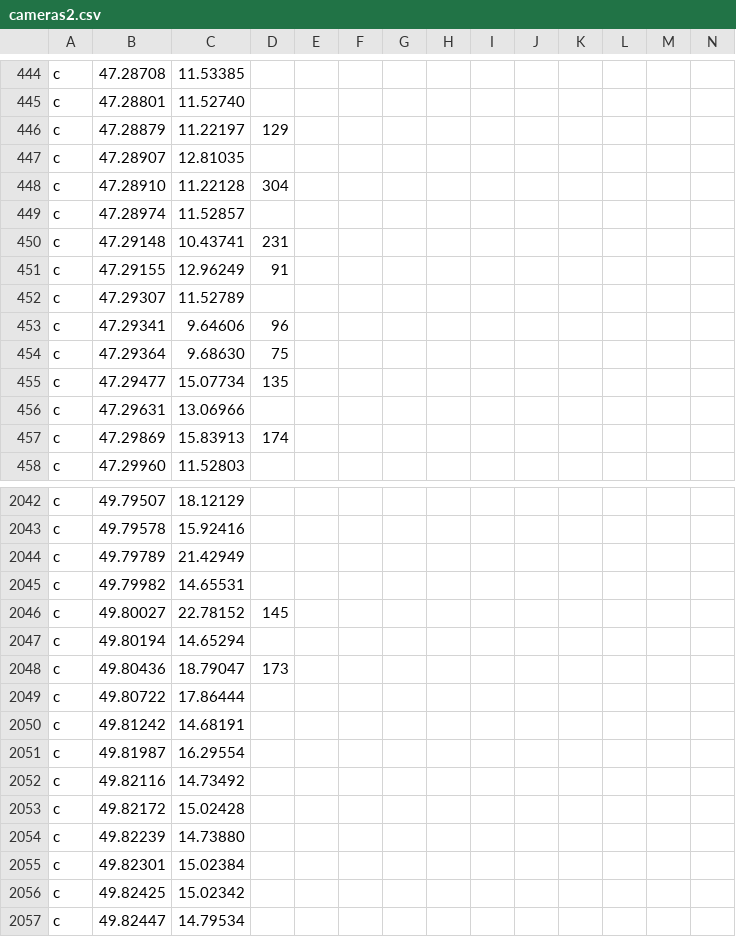
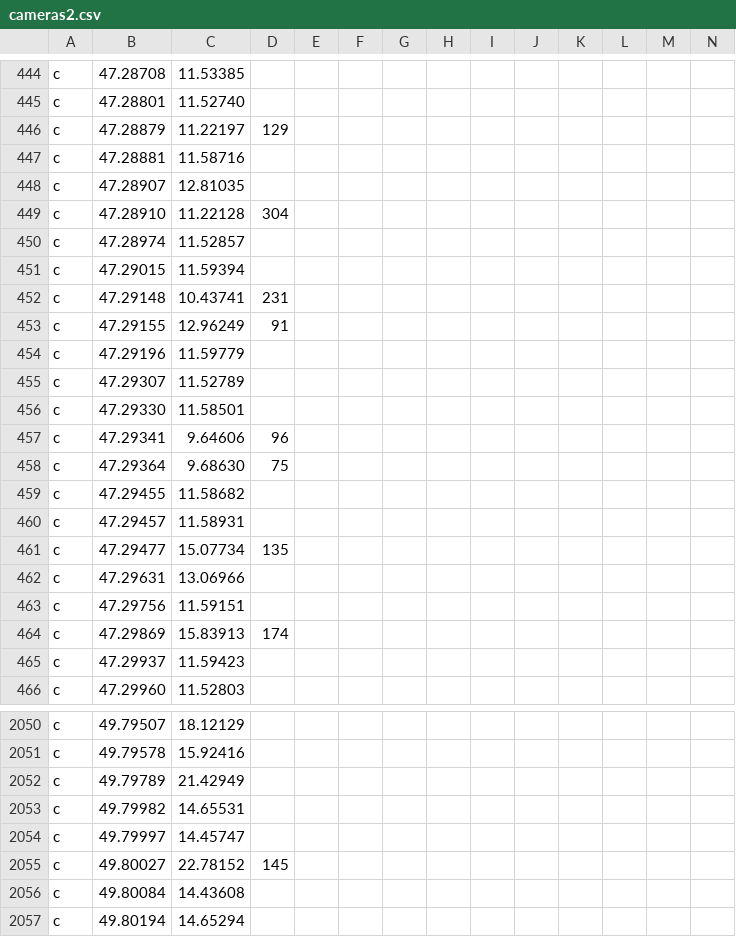
Before and after one commit to Svoby93CZ/drive_hud_radary, a CSV file: cameras2.csv, drawn as a sheet; only a part is shown, gaps mark what is left out; the shorter side is filled out with more unchanged rows; rows hold the shown columns only; the diff covers the shown part only; the diff names each change by its address in the sheet, - before the commit and + after, or states it on an @@ line.

```diff
--- a/cameras2.csv
+++ b/cameras2.csv
+row 447: c | 47.28881 | 11.58716
+row 451: c | 47.29015 | 11.59394
+row 454: c | 47.29196 | 11.59779
+row 456: c | 47.29330 | 11.58501
+row 459: c | 47.29455 | 11.58682
+row 460: c | 47.29457 | 11.58931
+row 463: c | 47.29756 | 11.59151
+row 465: c | 47.29937 | 11.59423
+row 2054: c | 49.79997 | 14.45747
+row 2056: c | 49.80084 | 14.43608
```
Also changed, not shown: 2 added rows, 1 removed row and 3 edited cells elsewhere in this file, cameras.csv.
